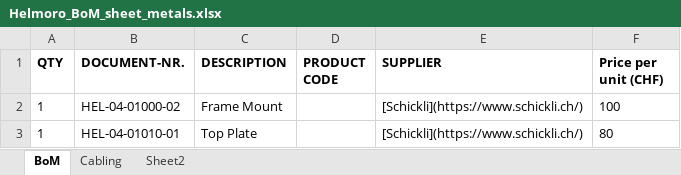
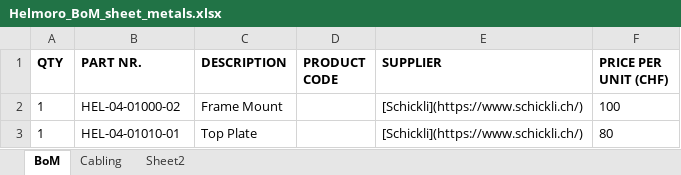
Before and after one commit to Helbling-Technik/HelMoRo, an Excel workbook: docs/hardware/Helmoro_BoM_sheet_metals.xlsx, sheet BoM, drawn as a sheet; values as stored, in another font and other column widths than the file's, no borders; conditional formats and table styles not drawn; the diff names each change by its address in the sheet, - before the commit and + after, or states it on an @@ line.

```diff
--- a/docs/hardware/Helmoro_BoM_sheet_metals.xlsx (sheet BoM)
+++ b/docs/hardware/Helmoro_BoM_sheet_metals.xlsx (sheet BoM)
-B1: DOCUMENT-NR.
+B1: PART NR.
-F1: Price per unit (CHF)
+F1: PRICE PER UNIT (CHF)
```
Also changed, not shown: docs/hardware/Helmoro_BoM_electronics.xlsx, docs/hardware/Helmoro_BoM_fasteners.xlsx, 13 other files.
